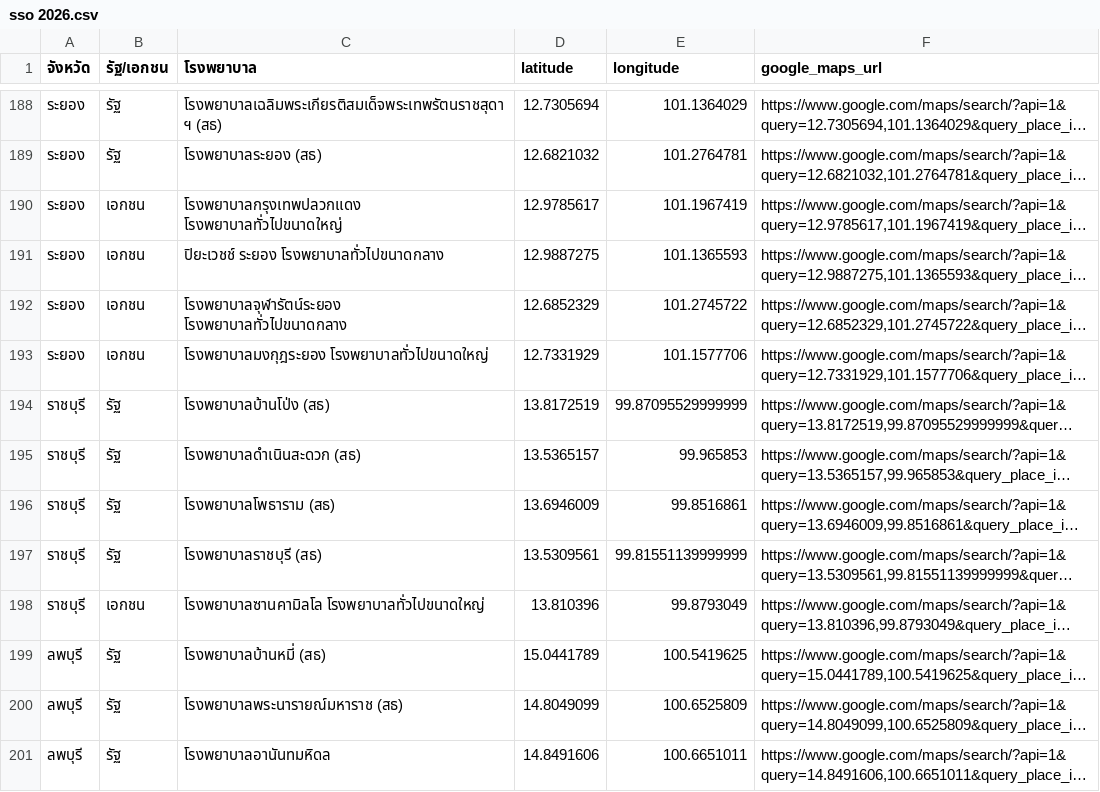
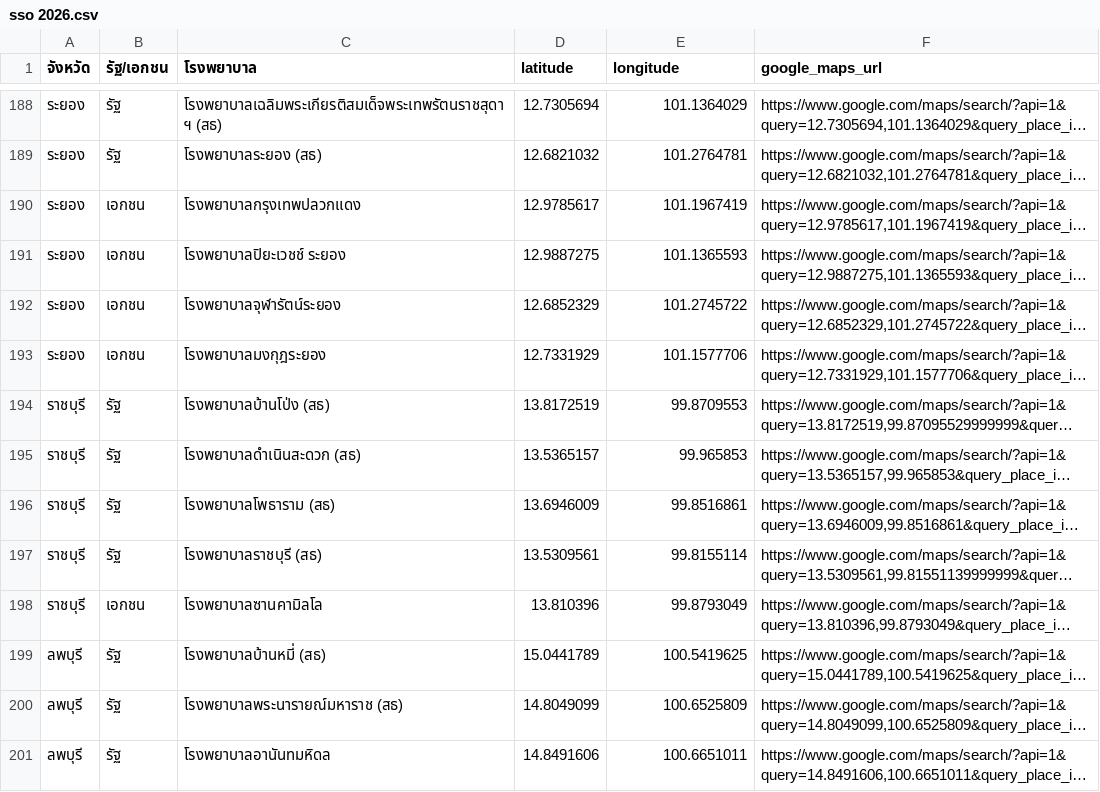
Before and after one commit to supatipunnon/SSO_Hospital_near_me, a CSV file: data/sso 2026.csv, drawn as a sheet; only a part is shown, gaps mark what is left out; long unchanged cells end in …; the diff covers the shown part only; the diff names each change by its address in the sheet, - before the commit and + after, or states it on an @@ line.

```diff
--- a/data/sso 2026.csv
+++ b/data/sso 2026.csv
-C190 (โรงพยาบาล): โรงพยาบาลกรุงเทพปลวกแดง โรงพยาบาลทั่วไปขนาดใหญ่
+C190 (โรงพยาบาล): โรงพยาบาลกรุงเทพปลวกแดง
-C191 (โรงพยาบาล): ปิยะเวชช์ ระยอง โรงพยาบาลทั่วไปขนาดกลาง
+C191 (โรงพยาบาล): โรงพยาบาลปิยะเวชช์ ระยอง
-C192 (โรงพยาบาล): โรงพยาบาลจุฬารัตน์ระยอง โรงพยาบาลทั่วไปขนาดกลาง
+C192 (โรงพยาบาล): โรงพยาบาลจุฬารัตน์ระยอง
-C193 (โรงพยาบาล): โรงพยาบาลมงกุฎระยอง โรงพยาบาลทั่วไปขนาดใหญ่
+C193 (โรงพยาบาล): โรงพยาบาลมงกุฎระยอง
-E194 (longitude): 99.87095529999999
+E194 (longitude): 99.8709553
-E197 (longitude): 99.81551139999999
+E197 (longitude): 99.8155114
-C198 (โรงพยาบาล): โรงพยาบาลซานคามิลโล โรงพยาบาลทั่วไปขนาดใหญ่
+C198 (โรงพยาบาล): โรงพยาบาลซานคามิลโล
```
Also changed, not shown: 2 added rows, 2 removed rows and 112 edited cells elsewhere in this file, 5 other files.
